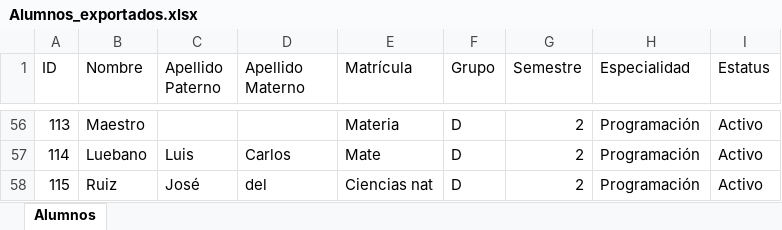
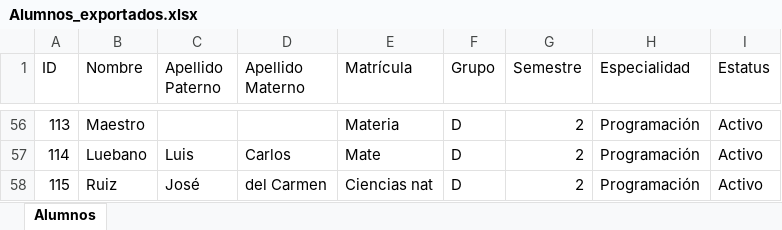
Before and after one commit to DylanStinz/titulacon, an Excel workbook: Alumnos_exportados.xlsx, sheet Alumnos, drawn as a sheet; only a part is shown, gaps mark what is left out; values as stored, in another font and other column widths than the file's, no borders; the diff covers the shown part only; the diff names each change by its address in the sheet, - before the commit and + after, or states it on an @@ line.

```diff
--- a/Alumnos_exportados.xlsx (sheet Alumnos)
+++ b/Alumnos_exportados.xlsx (sheet Alumnos)
-D58 (Apellido Materno): del
+D58 (Apellido Materno): del Carmen
```
Also changed, not shown: 43 edited cells elsewhere in this sheet, 14 other files.
